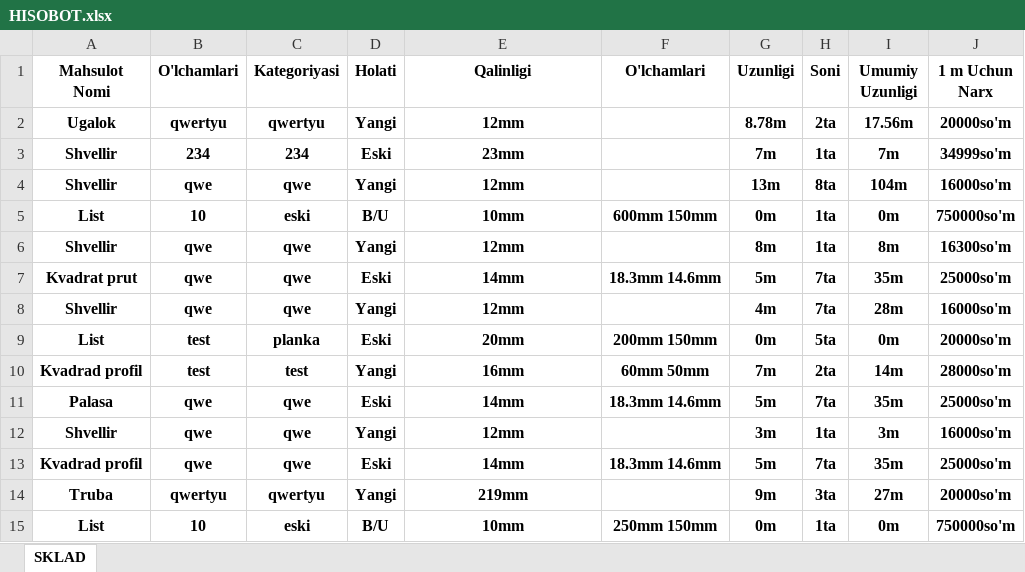
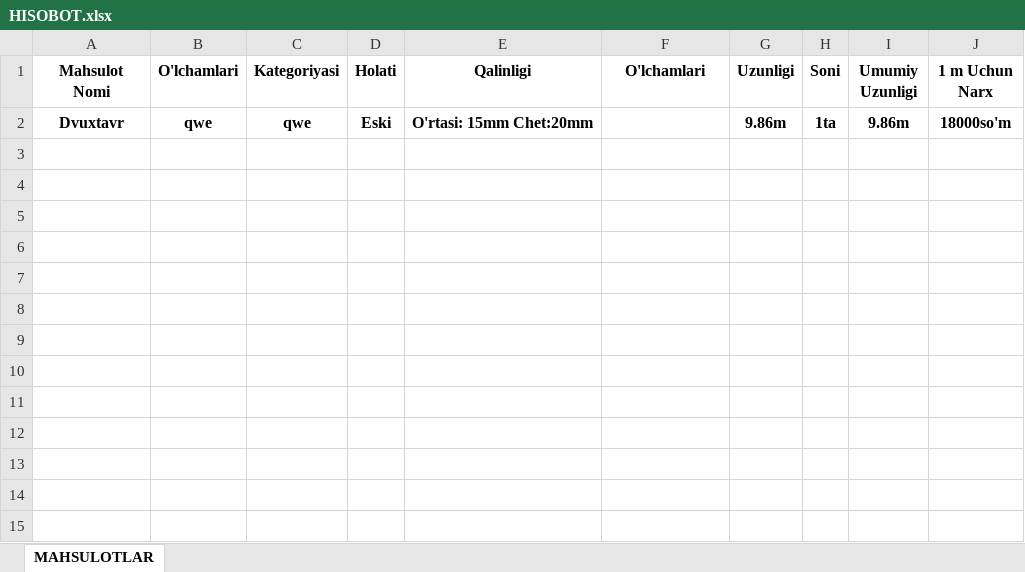
Before and after one commit to SamandarTemirxodjayev/bigmetall, an Excel workbook: server/docs/HISOBOT.xlsx, sheet MAHSULOTLAR, drawn as a sheet; values as stored, in another font and other column widths than the file's, no borders; removed rows and columns are numbered as before the commit, all else as after; the diff names each change by its address in the sheet, - before the commit and + after, or states it on an @@ line.

Commit message:
add download in excel

```diff
--- a/server/docs/HISOBOT.xlsx (sheet MAHSULOTLAR)
+++ b/server/docs/HISOBOT.xlsx (sheet MAHSULOTLAR)
-sheet tab: SKLAD
+sheet tab: MAHSULOTLAR
-row 2: Ugalok | qwertyu | qwertyu | Yangi | 12mm |  | 8.78m | 2ta | 17.56m | 20000so'm
-row 3: Shvellir | 234 | 234 | Eski | 23mm |  | 7m | 1ta | 7m | 34999so'm
-row 4: Shvellir | qwe | qwe | Yangi | 12mm |  | 13m | 8ta | 104m | 16000so'm
-row 5: List | 10 | eski | B/U | 10mm | 600mm 150mm | 0m | 1ta | 0m | 750000so'm
-row 6: Shvellir | qwe | qwe | Yangi | 12mm |  | 8m | 1ta | 8m | 16300so'm
-row 7: Kvadrat prut | qwe | qwe | Eski | 14mm | 18.3mm 14.6mm | 5m | 7ta | 35m | 25000so'm
-row 8: Shvellir | qwe | qwe | Yangi | 12mm |  | 4m | 7ta | 28m | 16000so'm
-row 9: List | test | planka | Eski | 20mm | 200mm 150mm | 0m | 5ta | 0m | 20000so'm
-row 10: Kvadrad profil | test | test | Yangi | 16mm | 60mm 50mm | 7m | 2ta | 14m | 28000so'm
-row 11: Palasa | qwe | qwe | Eski | 14mm | 18.3mm 14.6mm | 5m | 7ta | 35m | 25000so'm
-row 12: Shvellir | qwe | qwe | Yangi | 12mm |  | 3m | 1ta | 3m | 16000so'm
-row 13: Kvadrad profil | qwe | qwe | Eski | 14mm | 18.3mm 14.6mm | 5m | 7ta | 35m | 25000so'm
-row 14: Truba | qwertyu | qwertyu | Yangi | 219mm |  | 9m | 3ta | 27m | 20000so'm
-row 15: List | 10 | eski | B/U | 10mm | 250mm 150mm | 0m | 1ta | 0m | 750000so'm
+row 2: Dvuxtavr | qwe | qwe | Eski | O'rtasi: 15mm Chet:20mm |  | 9.86m | 1ta | 9.86m | 18000so'm
```
Also changed, not shown: 6 other files.
